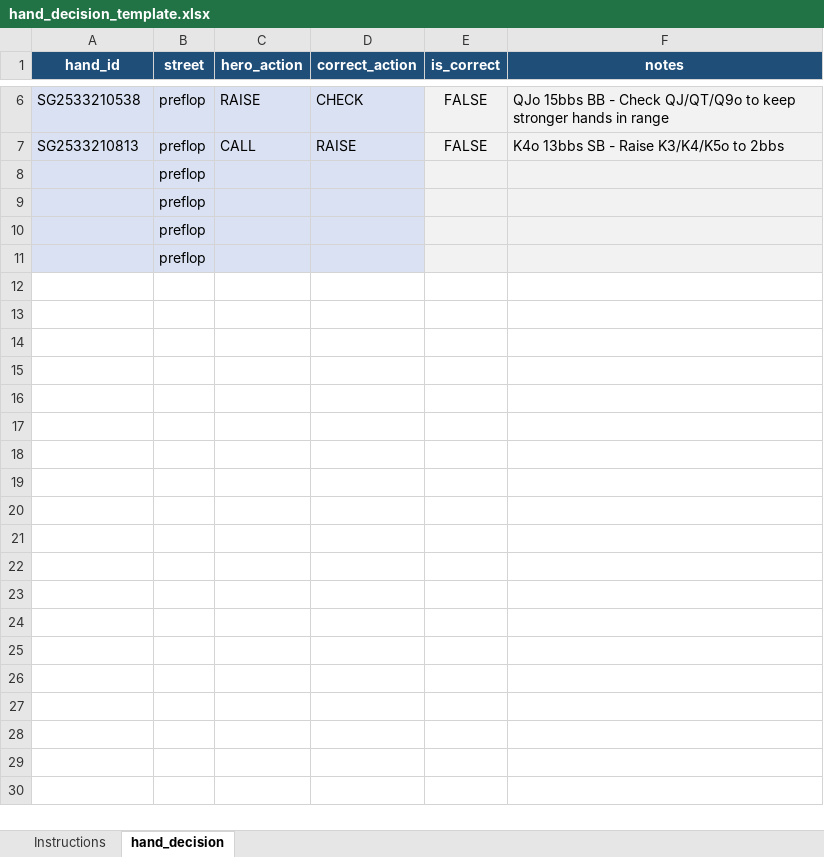
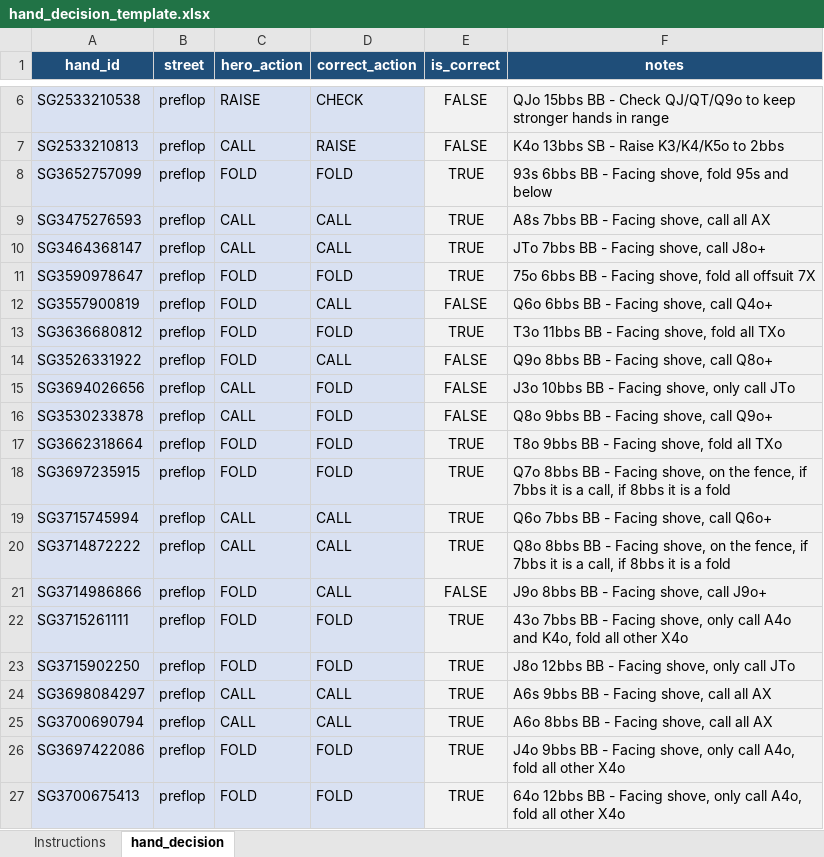
Before and after one commit to jwenthur/PokerDataIngestion, an Excel workbook: data/hand_decision_template.xlsx, sheet hand_decision, drawn as a sheet; only a part is shown, gaps mark what is left out; values as stored, in another font and other column widths than the file's, no borders; removed rows and columns are numbered as before the commit, all else as after; the diff names each change by its address in the sheet, - before the commit and + after, or states it on an @@ line.

Commit message:
hand template

```diff
--- a/data/hand_decision_template.xlsx (sheet hand_decision)
+++ b/data/hand_decision_template.xlsx (sheet hand_decision)
-row 8:  | preflop
-row 9:  | preflop
-row 10:  | preflop
-row 11:  | preflop
+row 8: SG3652757099 | preflop | FOLD | FOLD | TRUE | 93s 6bbs BB - Facing shove, fold 95s and below
+row 9: SG3475276593 | preflop | CALL | CALL | TRUE | A8s 7bbs BB - Facing shove, call all AX
+row 10: SG3464368147 | preflop | CALL | CALL | TRUE | JTo 7bbs BB - Facing shove, call J8o+
+row 11: SG3590978647 | preflop | FOLD | FOLD | TRUE | 75o 6bbs BB - Facing shove, fold all offsuit 7X
+row 12: SG3557900819 | preflop | FOLD | CALL | FALSE | Q6o 6bbs BB - Facing shove, call Q4o+
+row 13: SG3636680812 | preflop | FOLD | FOLD | TRUE | T3o 11bbs BB - Facing shove, fold all TXo
+row 14: SG3526331922 | preflop | FOLD | CALL | FALSE | Q9o 8bbs BB - Facing shove, call Q8o+
+row 15: SG3694026656 | preflop | CALL | FOLD | FALSE | J3o 10bbs BB - Facing shove, only call JTo
+row 16: SG3530233878 | preflop | CALL | FOLD | FALSE | Q8o 9bbs BB - Facing shove, call Q9o+
+row 17: SG3662318664 | preflop | FOLD | FOLD | TRUE | T8o 9bbs BB - Facing shove, fold all TXo
+row 18: SG3697235915 | preflop | FOLD | FOLD | TRUE | Q7o 8bbs BB - Facing shove, on the fence, if 7bbs it is a call, if 8bbs it is a fold
+row 19: SG3715745994 | preflop | CALL | CALL | TRUE | Q6o 7bbs BB - Facing shove, call Q6o+
+row 20: SG3714872222 | preflop | CALL | CALL | TRUE | Q8o 8bbs BB - Facing shove, on the fence, if 7bbs it is a call, if 8bbs it is a fold
+row 21: SG3714986866 | preflop | FOLD | CALL | FALSE | J9o 8bbs BB - Facing shove, call J9o+
+row 22: SG3715261111 | preflop | FOLD | FOLD | TRUE | 43o 7bbs BB - Facing shove, only call A4o and K4o, fold all other X4o
+row 23: SG3715902250 | preflop | FOLD | FOLD | TRUE | J8o 12bbs BB - Facing shove, only call JTo
+row 24: SG3698084297 | preflop | CALL | CALL | TRUE | A6s 9bbs BB - Facing shove, call all AX
+row 25: SG3700690794 | preflop | CALL | CALL | TRUE | A6o 8bbs BB - Facing shove, call all AX
+row 26: SG3697422086 | preflop | FOLD | FOLD | TRUE | J4o 9bbs BB - Facing shove, only call A4o, fold all other X4o
+row 27: SG3700675413 | preflop | FOLD | FOLD | TRUE | 64o 12bbs BB - Facing shove, only call A4o, fold all other X4o
```
